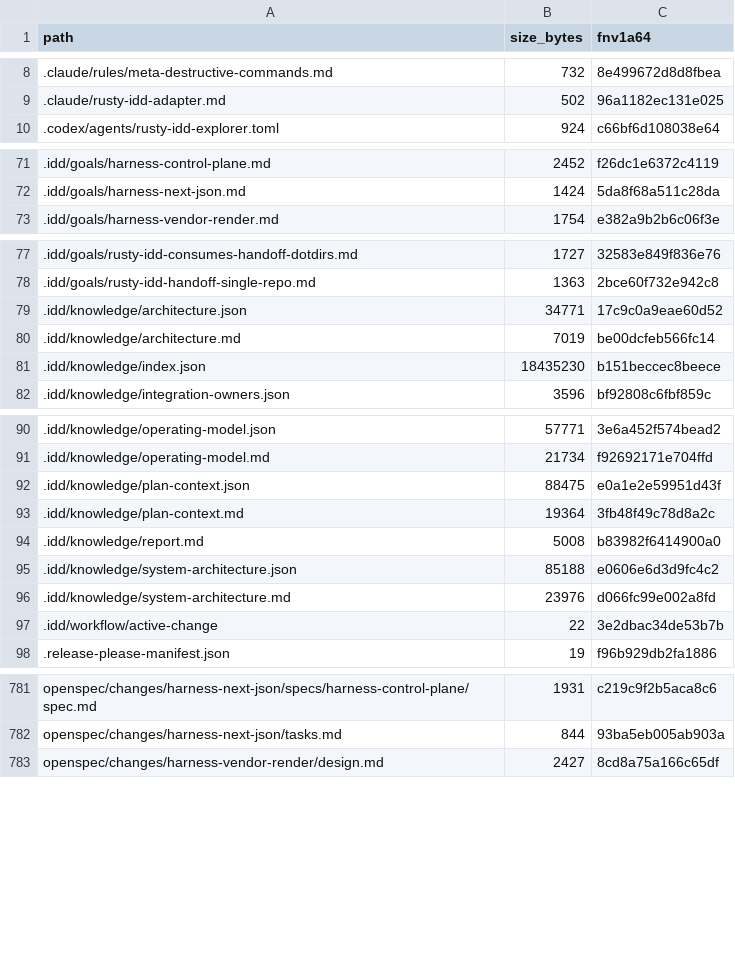
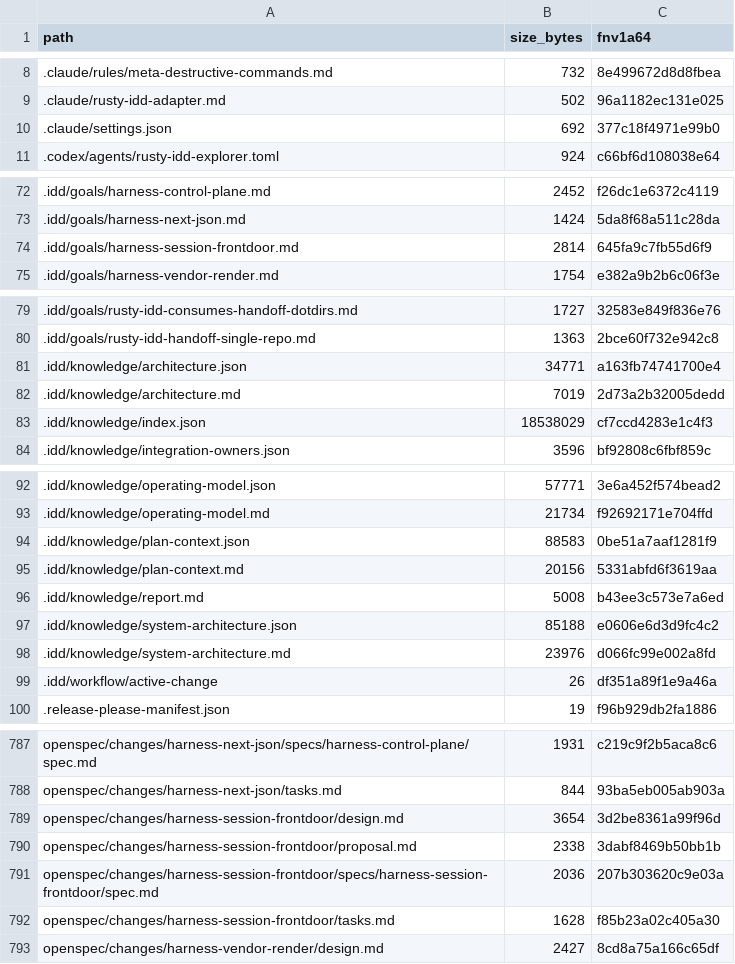
Before and after one commit to FlexNetOS/rusty-idd, a TSV file: .idd/MANIFEST.tsv, drawn as a sheet; only a part is shown, gaps mark what is left out; the diff covers the shown part only.

```diff
--- a/.idd/MANIFEST.tsv
+++ b/.idd/MANIFEST.tsv
@@ -9,2 +9,3 @@ path	size_bytes	fnv1a64
 .claude/rusty-idd-adapter.md	502	96a1182ec131e025
+.claude/settings.json	692	377c18f4971e99b0
 .codex/agents/rusty-idd-explorer.toml	924	c66bf6d108038e64
@@ -72,2 +73,3 @@ path	size_bytes	fnv1a64
 .idd/goals/harness-next-json.md	1424	5da8f68a511c28da
+.idd/goals/harness-session-frontdoor.md	2814	645fa9c7fb55d6f9
 .idd/goals/harness-vendor-render.md	1754	e382a9b2b6c06f3e
@@ -78,5 +80,5 @@ path	size_bytes	fnv1a64
 .idd/goals/rusty-idd-handoff-single-repo.md	1363	2bce60f732e942c8
-.idd/knowledge/architecture.json	34771	17c9c0a9eae60d52
-.idd/knowledge/architecture.md	7019	be00dcfeb566fc14
-.idd/knowledge/index.json	18435230	b151beccec8beece
+.idd/knowledge/architecture.json	34771	a163fb74741700e4
+.idd/knowledge/architecture.md	7019	2d73a2b32005dedd
+.idd/knowledge/index.json	18538029	cf7ccd4283e1c4f3
 .idd/knowledge/integration-owners.json	3596	bf92808c6fbf859c
@@ -91,8 +93,8 @@ path	size_bytes	fnv1a64
 .idd/knowledge/operating-model.md	21734	f92692171e704ffd
-.idd/knowledge/plan-context.json	88475	e0a1e2e59951d43f
-.idd/knowledge/plan-context.md	19364	3fb48f49c78d8a2c
-.idd/knowledge/report.md	5008	b83982f6414900a0
+.idd/knowledge/plan-context.json	88583	0be51a7aaf1281f9
+.idd/knowledge/plan-context.md	20156	5331abfd6f3619aa
+.idd/knowledge/report.md	5008	b43ee3c573e7a6ed
 .idd/knowledge/system-architecture.json	85188	e0606e6d3d9fc4c2
 .idd/knowledge/system-architecture.md	23976	d066fc99e002a8fd
-.idd/workflow/active-change	22	3e2dbac34de53b7b
+.idd/workflow/active-change	26	df351a89f1e9a46a
 .release-please-manifest.json	19	f96b929db2fa1886
@@ -782,2 +788,6 @@ openspec/changes/harness-next-json/specs/harness-control-plane/spec.md	1931	c219
 openspec/changes/harness-next-json/tasks.md	844	93ba5eb005ab903a
+openspec/changes/harness-session-frontdoor/design.md	3654	3d2be8361a99f96d
+openspec/changes/harness-session-frontdoor/proposal.md	2338	3dabf8469b50bb1b
+openspec/changes/harness-session-frontdoor/specs/harness-session-frontdoor/spec.md	2036	207b303620c9e03a
+openspec/changes/harness-session-frontdoor/tasks.md	1628	f85b23a02c405a30
 openspec/changes/harness-vendor-render/design.md	2427	8cd8a75a166c65df
```
Also changed, not shown: 4 added rows and 8 edited cells elsewhere in this file, 21 other files.
